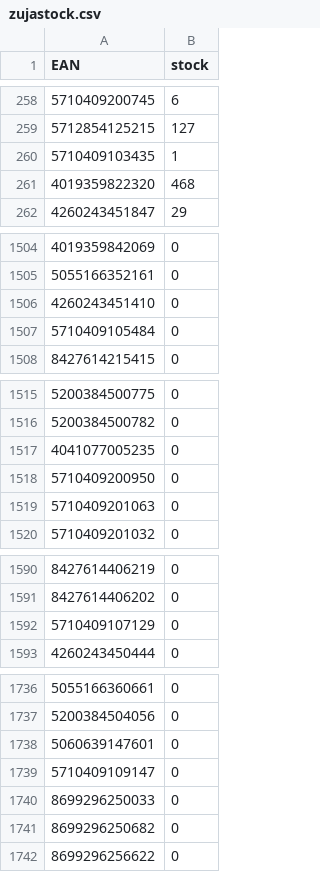
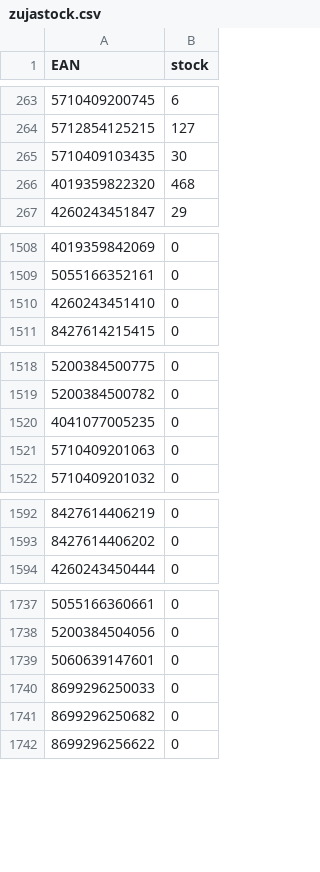
Before and after one commit to mbtylla/pigu, a CSV file: zujastock.csv, drawn as a sheet; only a part is shown, gaps mark what is left out; removed rows and columns are numbered as before the commit, all else as after; the diff covers the shown part only; the diff names each change by its address in the sheet, - before the commit and + after, or states it on an @@ line.

```diff
--- a/zujastock.csv
+++ b/zujastock.csv
-B265 (stock): 1
+B265 (stock): 30
-row 1507: 5710409105484 | 0
-row 1518: 5710409200950 | 0
-row 1592: 5710409107129 | 0
-row 1739: 5710409109147 | 0
```
Also changed, not shown: 9 added rows, 5 removed rows and 16 edited cells elsewhere in this file, 2 other files.
